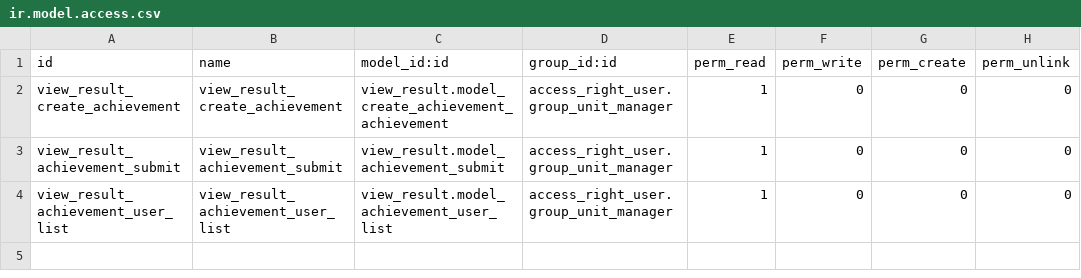
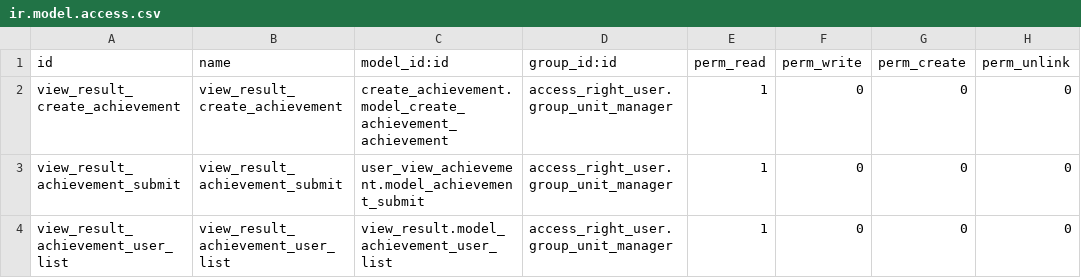
Before and after one commit to Huyshadow/achievement_manage_addons, a CSV file: view_result/security/ir.model.access.csv, drawn as a sheet.

```diff
--- a/view_result/security/ir.model.access.csv
+++ b/view_result/security/ir.model.access.csv
@@ -1,4 +1,4 @@
 id,name,model_id:id,group_id:id,perm_read,perm_write,perm_create,perm_unlink
-view_result_create_achievement,view_result_create_achievement,view_result.model_create_achievement_achievement,access_right_user.group_unit_manager,1,0,0,0
-view_result_achievement_submit,view_result_achievement_submit,view_result.model_achievement_submit,access_right_user.group_unit_manager,1,0,0,0
+view_result_create_achievement,view_result_create_achievement,create_achievement.model_create_achievement_achievement,access_right_user.group_unit_manager,1,0,0,0
+view_result_achievement_submit,view_result_achievement_submit,user_view_achievement.model_achievement_submit,access_right_user.group_unit_manager,1,0,0,0
 view_result_achievement_user_list,view_result_achievement_user_list,view_result.model_achievement_user_list,access_right_user.group_unit_manager,1,0,0,0
```
Also changed, not shown: 3 other files.
